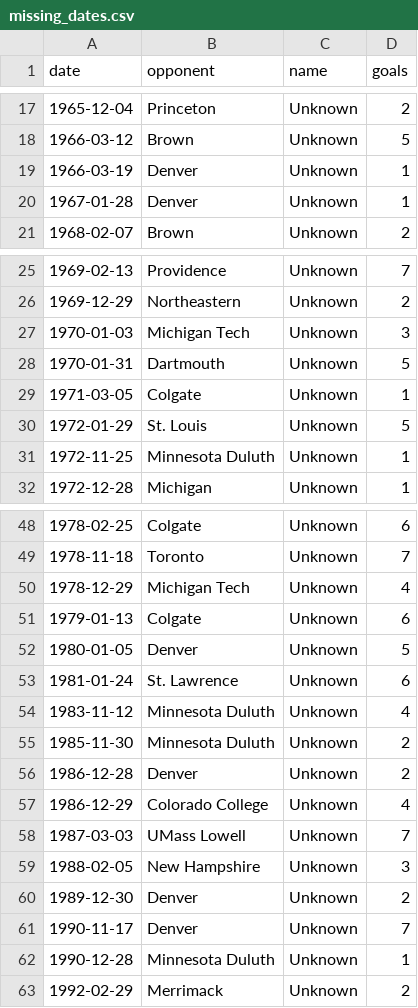
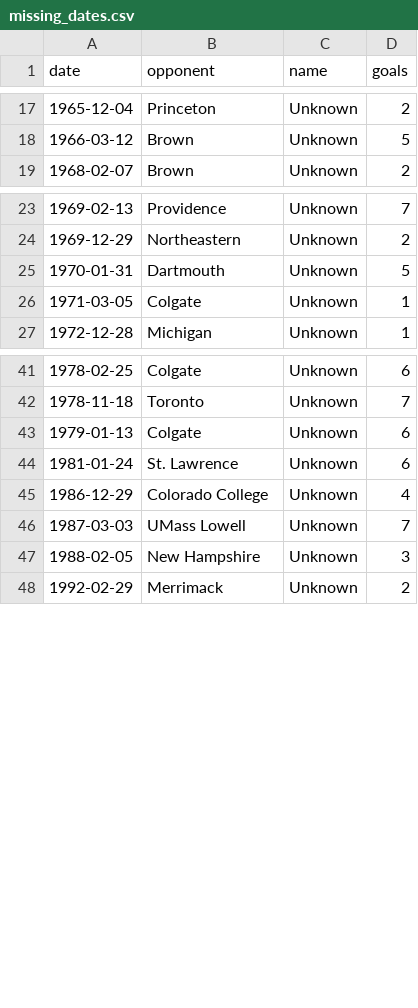
Before and after one commit to redsoxfan2194/buhockeystats, a CSV file: buhockeystatssite/recordbookdata/missing_dates.csv, drawn as a sheet; only a part is shown, gaps mark what is left out; the diff covers the shown part only.

Commit message:
missing dates denver,slu,umd

```diff
--- a/buhockeystatssite/recordbookdata/missing_dates.csv
+++ b/buhockeystatssite/recordbookdata/missing_dates.csv
@@ -18,4 +18,2 @@ date,opponent,name,goals
 1966-03-12,Brown,Unknown,5
-1966-03-19,Denver,Unknown,1
-1967-01-28,Denver,Unknown,1
 1968-02-07,Brown,Unknown,2
@@ -26,7 +24,4 @@ date,opponent,name,goals
 1969-12-29,Northeastern,Unknown,2
-1970-01-03,Michigan Tech,Unknown,3
 1970-01-31,Dartmouth,Unknown,5
 1971-03-05,Colgate,Unknown,1
-1972-01-29,St. Louis,Unknown,5
-1972-11-25,Minnesota Duluth,Unknown,1
 1972-12-28,Michigan,Unknown,1
@@ -49,9 +42,4 @@ date,opponent,name,goals
 1978-11-18,Toronto,Unknown,7
-1978-12-29,Michigan Tech,Unknown,4
 1979-01-13,Colgate,Unknown,6
-1980-01-05,Denver,Unknown,5
 1981-01-24,St. Lawrence,Unknown,6
-1983-11-12,Minnesota Duluth,Unknown,4
-1985-11-30,Minnesota Duluth,Unknown,2
-1986-12-28,Denver,Unknown,2
 1986-12-29,Colorado College,Unknown,4
@@ -59,5 +47,2 @@ date,opponent,name,goals
 1988-02-05,New Hampshire,Unknown,3
-1989-12-30,Denver,Unknown,2
-1990-11-17,Denver,Unknown,7
-1990-12-28,Minnesota Duluth,Unknown,1
 1992-02-29,Merrimack,Unknown,2
```
Also changed, not shown: 2 removed rows elsewhere in this file, buhockeystatssite/recordbookdata/MHattricks.csv, 2 other files.
